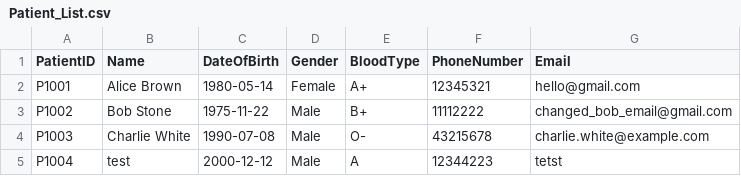
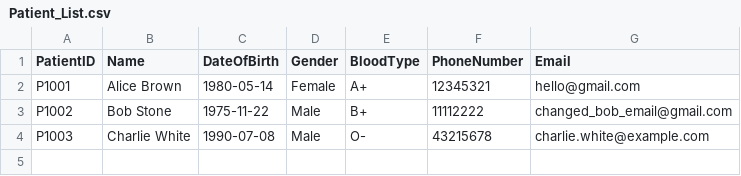
Before and after one commit to theresatree/SC2002, a CSV file: sc2002/resources/Patient_List.csv, drawn as a sheet.

```diff
--- a/sc2002/resources/Patient_List.csv
+++ b/sc2002/resources/Patient_List.csv
@@ -4,2 +4 @@ P1002,Bob Stone,1975-11-22,Male,B+,11112222,changed_bob_email@gmail.com
 P1003,Charlie White,1990-07-08,Male,O-,43215678,charlie.white@example.com
-P1004,test,2000-12-12,Male,A,12344223,tetst
```
Also changed, not shown: 8 other files.
